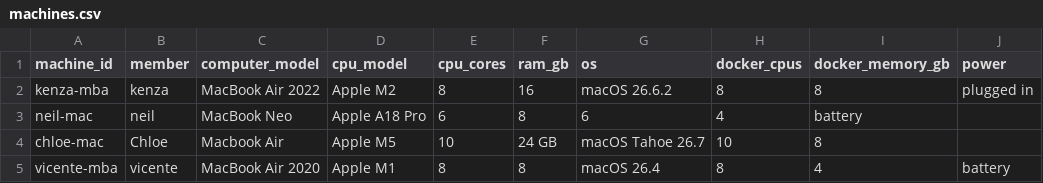
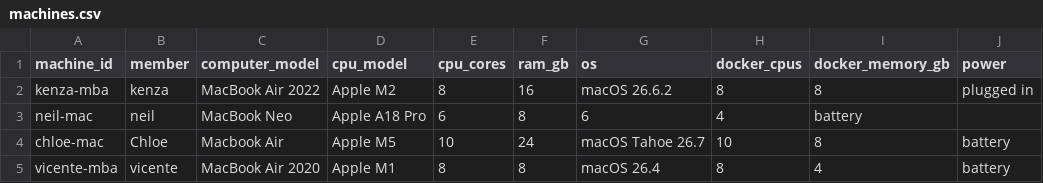
Before and after one commit to neildevnani/Project_1_DS4300, a CSV file: machines.csv, drawn as a sheet.

```diff
--- a/machines.csv
+++ b/machines.csv
@@ -3,3 +3,3 @@ kenza-mba,kenza,MacBook Air 2022,Apple M2,8,16,macOS 26.6.2,8,8,plugged in
 neil-mac,neil,MacBook Neo,Apple A18 Pro,6,8,6,4,battery
-chloe-mac,Chloe,Macbook Air,Apple M5,10,24 GB,macOS Tahoe 26.7,10,8,
+chloe-mac,Chloe,Macbook Air,Apple M5,10,24,macOS Tahoe 26.7,10,8,battery
 vicente-mba,vicente,MacBook Air 2020,Apple M1,8,8,macOS 26.4,8,4,battery
```
Also changed, not shown: 1 other file.
